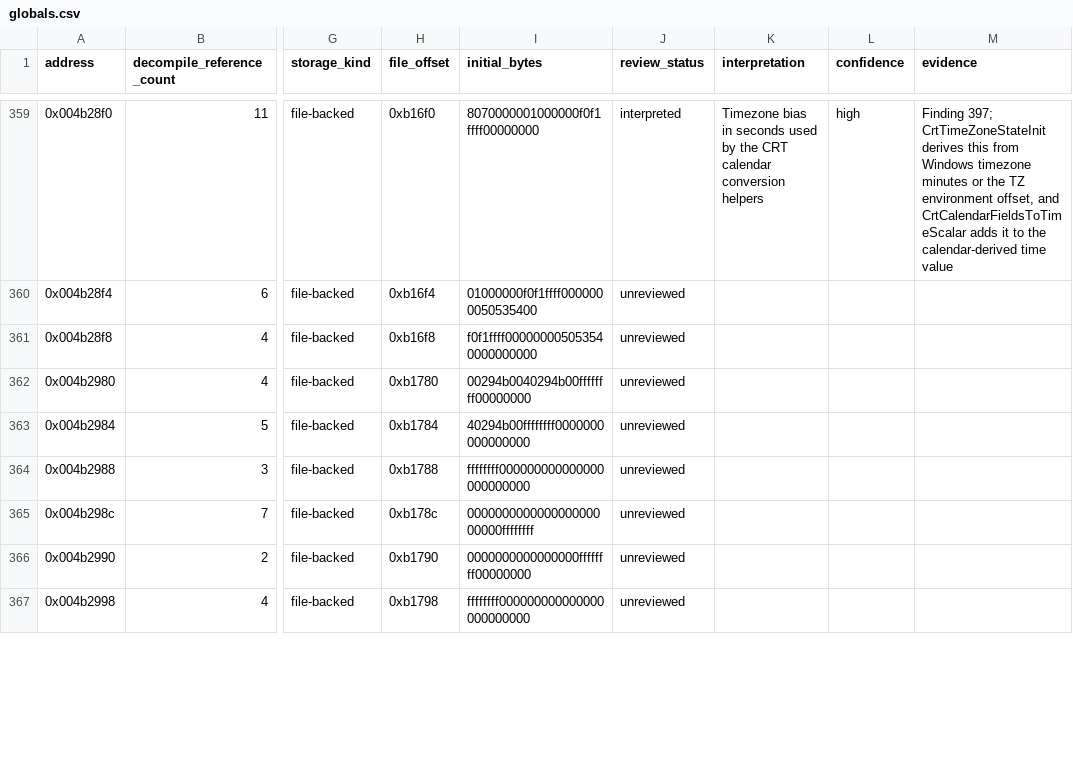
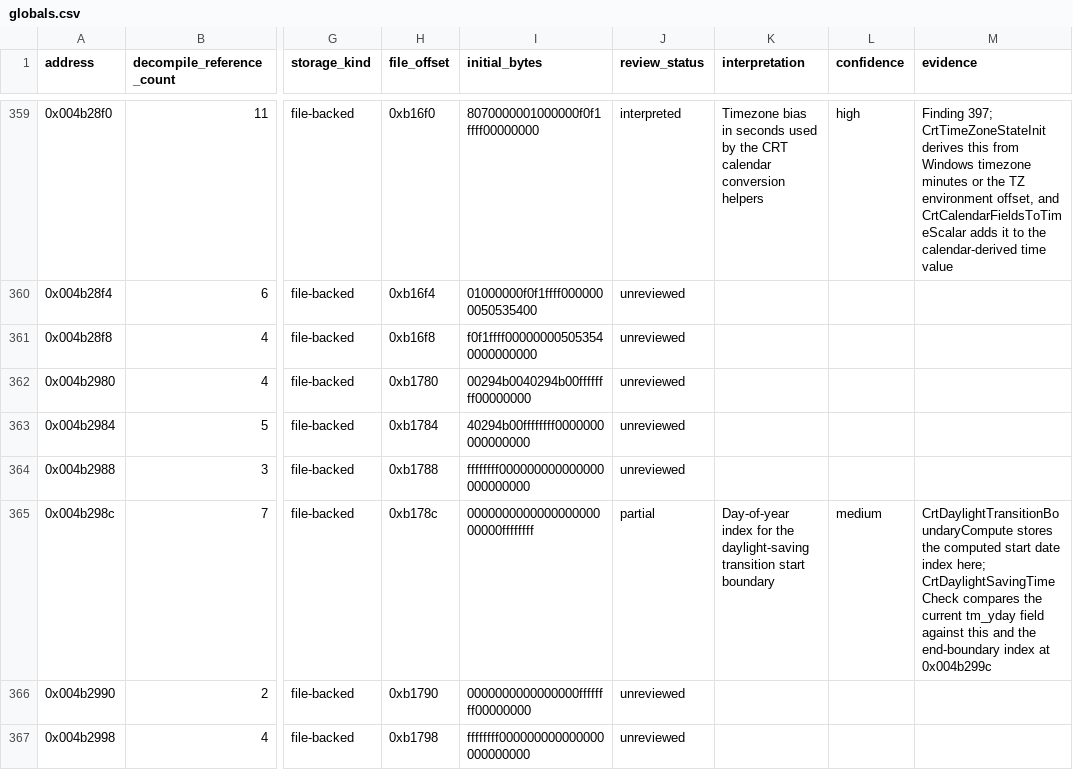
Before and after one commit to robbert229/lrr-portable, a CSV file: docs/dat/globals.csv, drawn as a sheet; only a part is shown, gaps mark what is left out; the diff covers the shown part only; the diff names each change by its address in the sheet, - before the commit and + after, or states it on an @@ line.

```diff
--- a/docs/dat/globals.csv
+++ b/docs/dat/globals.csv
-J365 (review_status): unreviewed
+J365 (review_status): partial
-K365 (interpretation): (empty)
+K365 (interpretation): Day-of-year index for the daylight-saving transition start boundary
-L365 (confidence): (empty)
+L365 (confidence): medium
-M365 (evidence): (empty)
+M365 (evidence): CrtDaylightTransitionBoundaryCompute stores the computed start date index here; CrtDaylightSavingTimeCheck compares the current tm_yday field against this and the end-boundary index at 0x004b299c
```
Also changed, not shown: 32 edited cells elsewhere in this file, docs/dat/annotations.csv.
